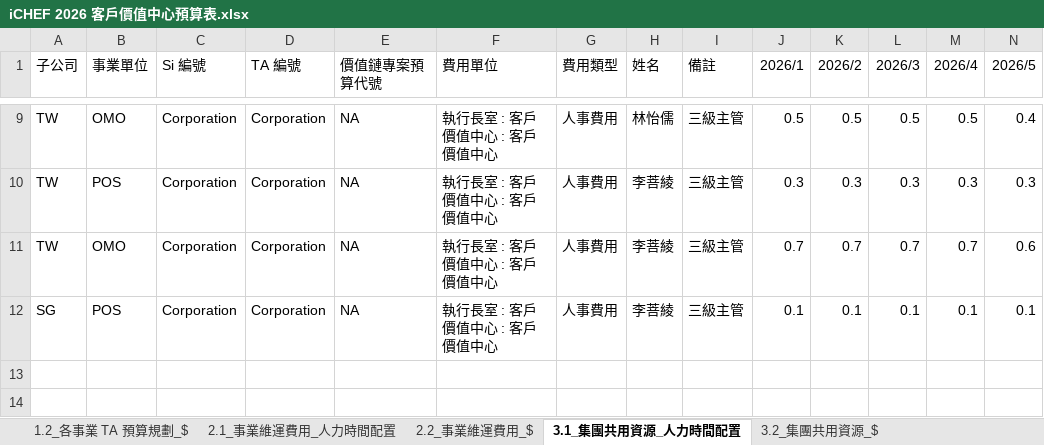
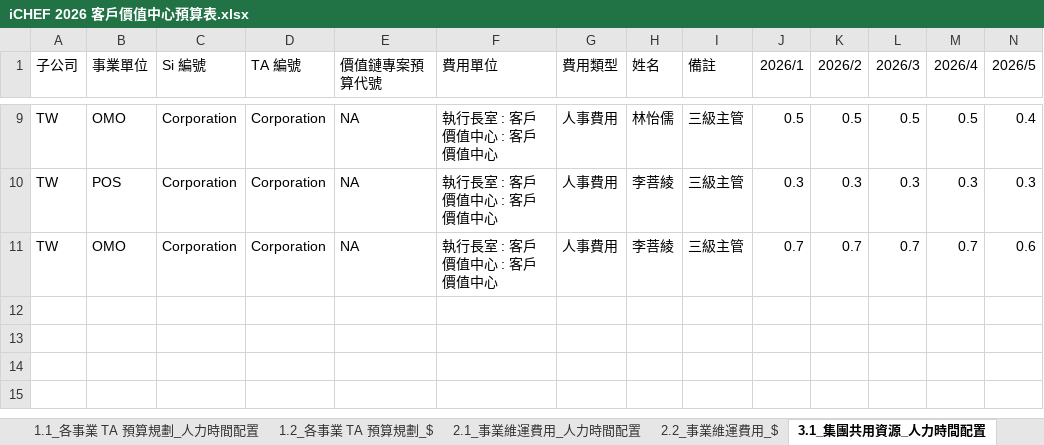
Before and after one commit to hazelwei/Budget-Categories-Analysis, an Excel workbook: iCHEF 2026 客戶價值中心預算表.xlsx, sheet 3.1_集團共用資源_人力時間配置, drawn as a sheet; only a part is shown, gaps mark what is left out; the shorter side is filled out with more unchanged rows; values as stored, in another font and other column widths than the file's, no borders; charts and pictures not drawn; removed rows and columns are numbered as before the commit, all else as after; rows hold the shown columns only; the diff names each change by its address in the sheet, - before the commit and + after, or states it on an @@ line.

```diff
--- a/iCHEF 2026 客戶價值中心預算表.xlsx (sheet 3.1_集團共用資源_人力時間配置)
+++ b/iCHEF 2026 客戶價值中心預算表.xlsx (sheet 3.1_集團共用資源_人力時間配置)
-row 12: SG | POS | Corporation | Corporation | NA | 執行長室 : 客戶價值中心 : 客戶價值中心 | 人事費用 | 李菩綾 | 三級主管 | 0.1 | 0.1 | 0.1 | 0.1 | 0.1
+row 12: (empty)
```
Also changed, not shown: sheet 1.2_各事業 TA 預算規劃_$, sheet 3.2_集團共用資源_$, sheet 集團攤分, sheet 預算欄位參數表, sheet 事業人力資源配置匯總表(自動彙整), sheet 維運攤分, 3 more sheets, other sheet tabs, formulas that keep their value, 1 other file.
